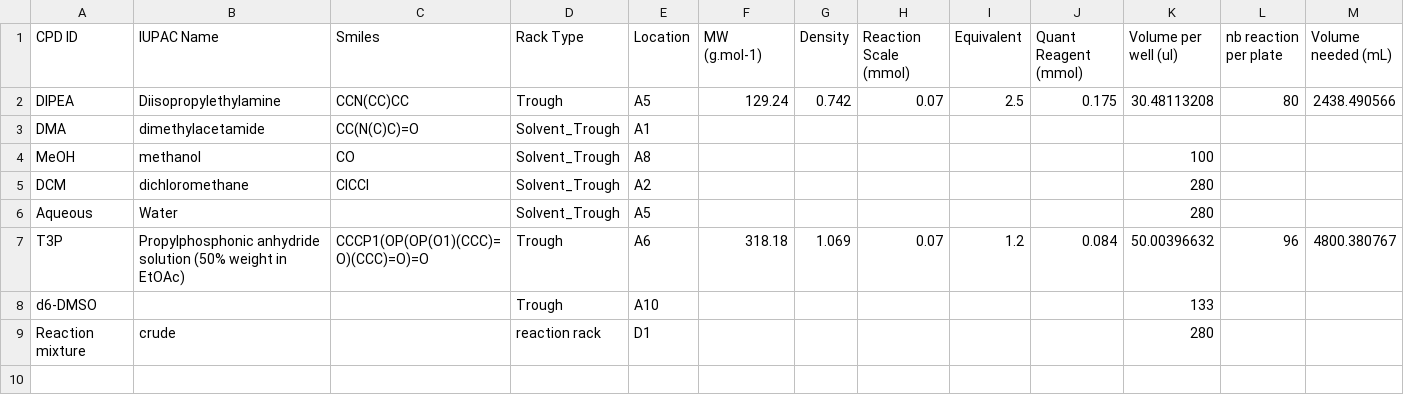
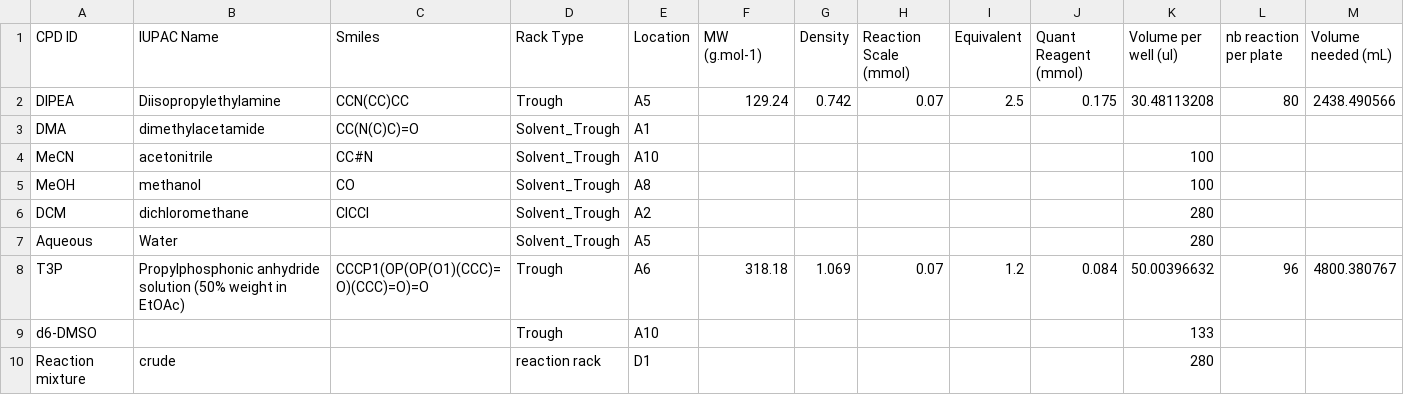
Before and after one commit to xchem/opentrons, a CSV file: examples/coupling/Others.csv, drawn as a sheet; only a part is shown; rows hold the shown columns only; the diff names each change by its address in the sheet, - before the commit and + after, or states it on an @@ line.

```diff
--- a/examples/coupling/Others.csv
+++ b/examples/coupling/Others.csv
+row 4: MeCN | acetonitrile | CC#N | Solvent_Trough | A10 |  |  |  |  |  | 100
```
Also changed, not shown: examples/acylation/SM_Amine.csv, examples/coupling/SM_AcOH.csv, 14 other files.
